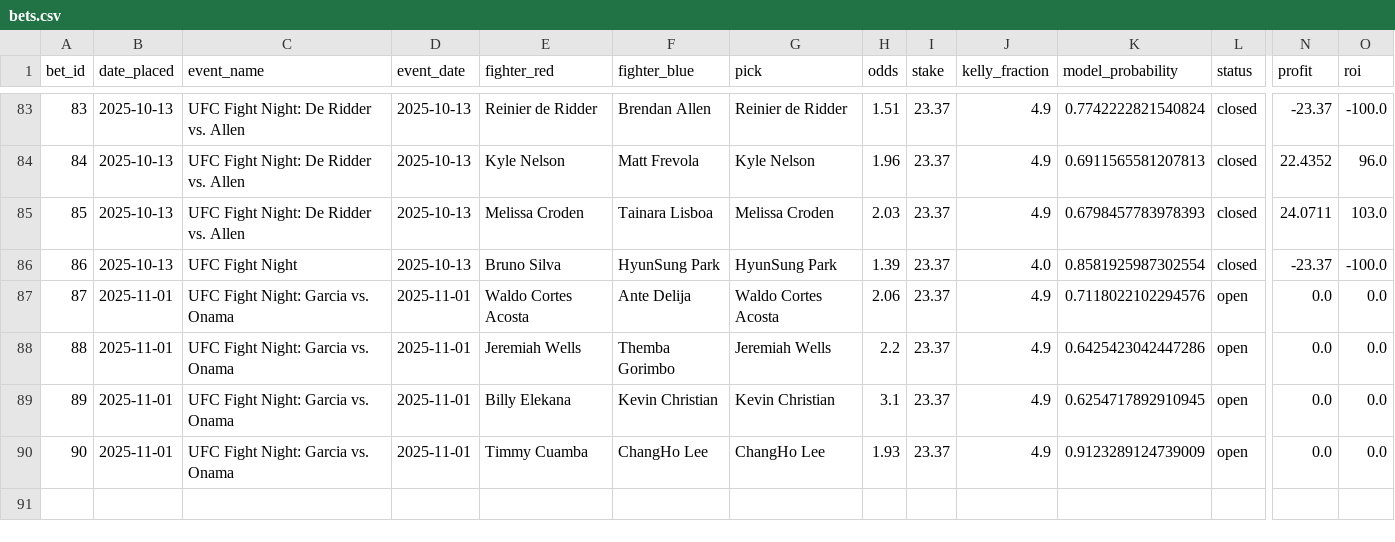
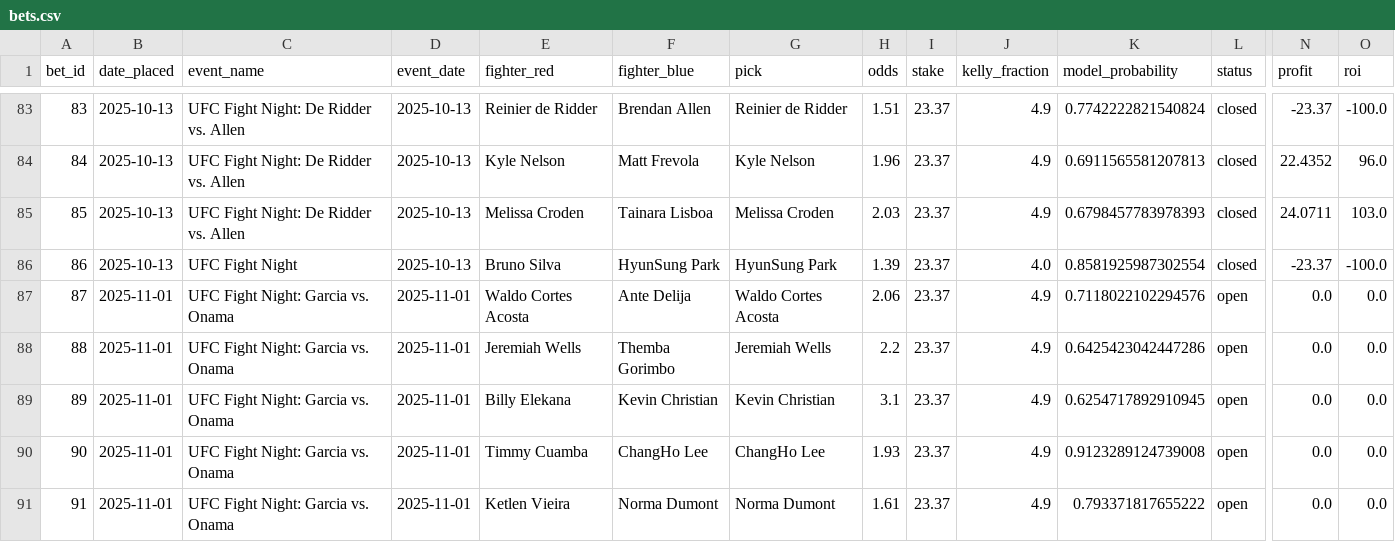
Before and after one commit to narvall018/ufc_predictor, a CSV file: bets/bets.csv, drawn as a sheet; only a part is shown, gaps mark what is left out; rows hold the shown columns only; the diff names each change by its address in the sheet, - before the commit and + after, or states it on an @@ line.

Commit message:
Add new bet #91: Norma Dumont @ 1.61

```diff
--- a/bets/bets.csv
+++ b/bets/bets.csv
-K90 (model_probability): 0.9123289124739009
+K90 (model_probability): 0.9123289124739008
+row 91: 91 | 2025-11-01 | UFC Fight Night: Garcia vs. Onama | 2025-11-01 | Ketlen Vieira | Norma Dumont | Norma Dumont | 1.61 | 23.37 | 4.9 | 0.793371817655222 | open | 0.0 | 0.0
```
